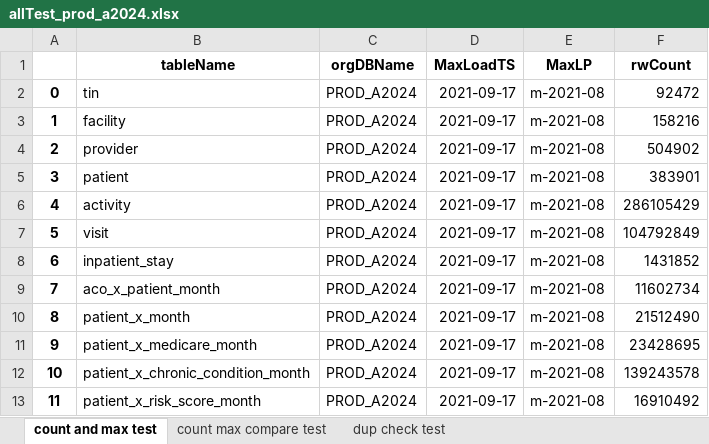
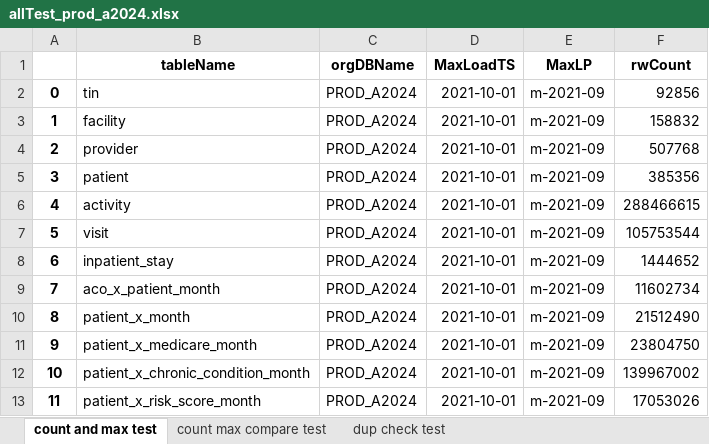
Before and after one commit to mikeoconnor-cj/pythonWrk, an Excel workbook: allTest_prod_a2024.xlsx, sheet count and max test, drawn as a sheet; values as stored, in another font and other column widths than the file's, no borders; the diff names each change by its address in the sheet, - before the commit and + after, or states it on an @@ line.

Commit message:
qa test update

```diff
--- a/allTest_prod_a2024.xlsx (sheet count and max test)
+++ b/allTest_prod_a2024.xlsx (sheet count and max test)
-D2:D13 (MaxLoadTS): 2021-09-17
+D2:D13 (MaxLoadTS): 2021-10-01
-E2:E13 (MaxLP): m-2021-08
+E2:E13 (MaxLP): m-2021-09
-F2 (rwCount): 92472
+F2 (rwCount): 92856
-F3 (rwCount): 158216
+F3 (rwCount): 158832
-F4 (rwCount): 504902
+F4 (rwCount): 507768
-F5 (rwCount): 383901
+F5 (rwCount): 385356
-F6 (rwCount): 286105429
+F6 (rwCount): 288466615
-F7 (rwCount): 104792849
+F7 (rwCount): 105753544
-F8 (rwCount): 1431852
+F8 (rwCount): 1444652
-F11 (rwCount): 23428695
+F11 (rwCount): 23804750
-F12 (rwCount): 139243578
+F12 (rwCount): 139967002
-F13 (rwCount): 16910492
+F13 (rwCount): 17053026
```
Also changed, not shown: sheet count max compare test.
